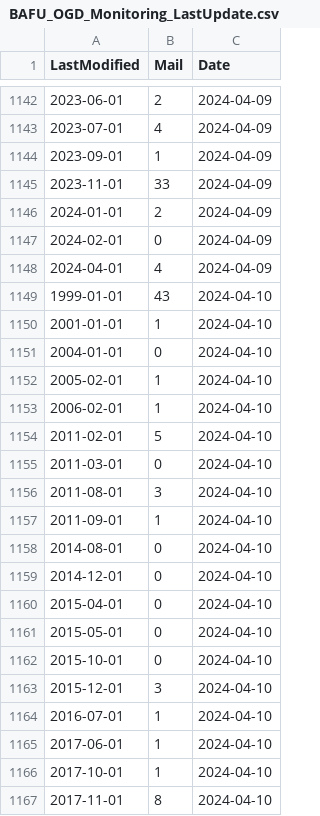
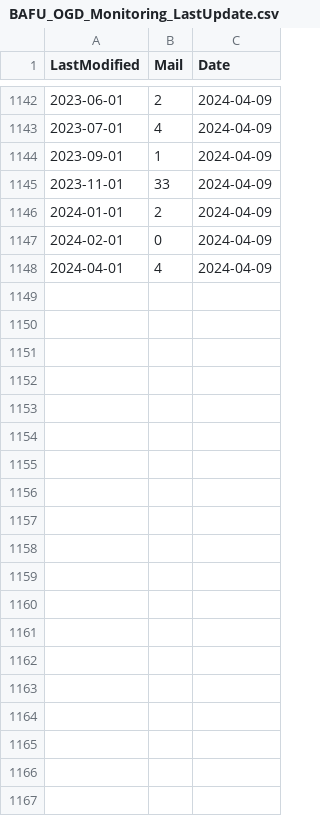
Before and after one commit to nrohrbach/OGD_Monitoring_BAFU, a CSV file: data/BAFU_OGD_Monitoring_LastUpdate.csv, drawn as a sheet; only a part is shown, gaps mark what is left out; the diff covers the shown part only; the diff names each change by its address in the sheet, - before the commit and + after, or states it on an @@ line.

Commit message:
Update BAFU_OGD_Monitoring_LastUpdate.csv

```diff
--- a/data/BAFU_OGD_Monitoring_LastUpdate.csv
+++ b/data/BAFU_OGD_Monitoring_LastUpdate.csv
-row 1149: 1999-01-01 | 43 | 2024-04-10
-row 1150: 2001-01-01 | 1 | 2024-04-10
-row 1151: 2004-01-01 | 0 | 2024-04-10
-row 1152: 2005-02-01 | 1 | 2024-04-10
-row 1153: 2006-02-01 | 1 | 2024-04-10
-row 1154: 2011-02-01 | 5 | 2024-04-10
-row 1155: 2011-03-01 | 0 | 2024-04-10
-row 1156: 2011-08-01 | 3 | 2024-04-10
-row 1157: 2011-09-01 | 1 | 2024-04-10
-row 1158: 2014-08-01 | 0 | 2024-04-10
-row 1159: 2014-12-01 | 0 | 2024-04-10
-row 1160: 2015-04-01 | 0 | 2024-04-10
-row 1161: 2015-05-01 | 0 | 2024-04-10
-row 1162: 2015-10-01 | 0 | 2024-04-10
-row 1163: 2015-12-01 | 3 | 2024-04-10
-row 1164: 2016-07-01 | 1 | 2024-04-10
-row 1165: 2017-06-01 | 1 | 2024-04-10
-row 1166: 2017-10-01 | 1 | 2024-04-10
-row 1167: 2017-11-01 | 8 | 2024-04-10
```
Also changed, not shown: 29 removed rows elsewhere in this file.
